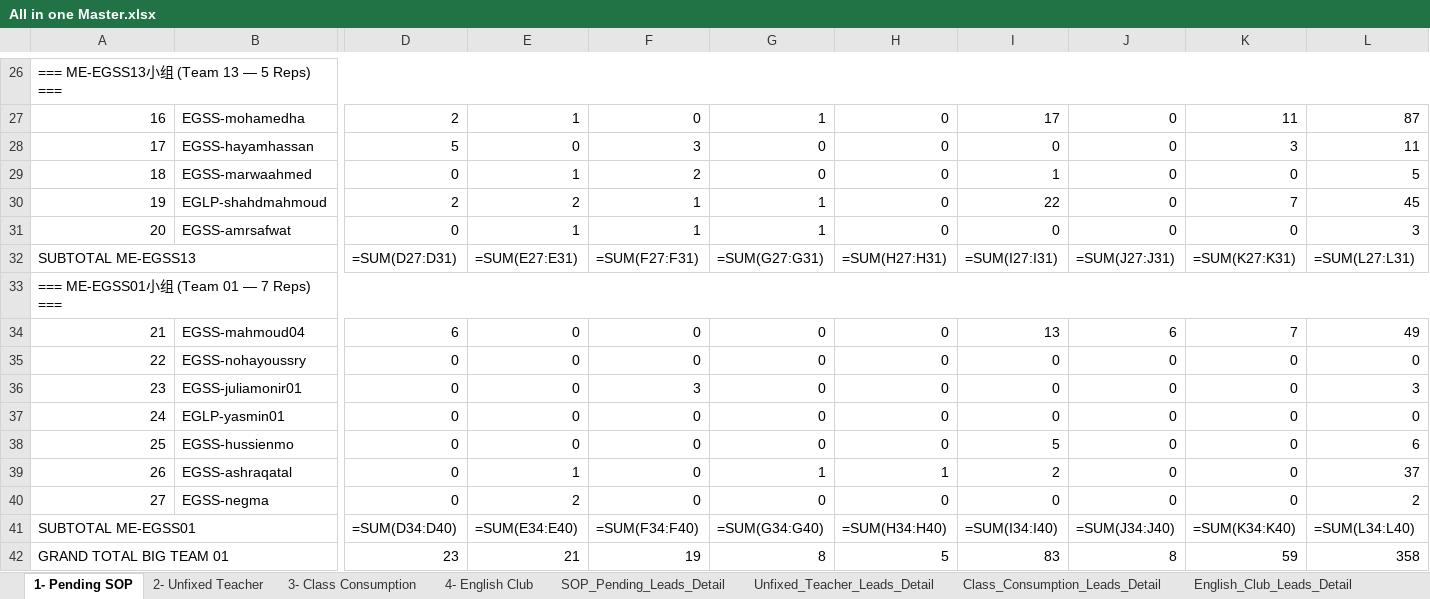
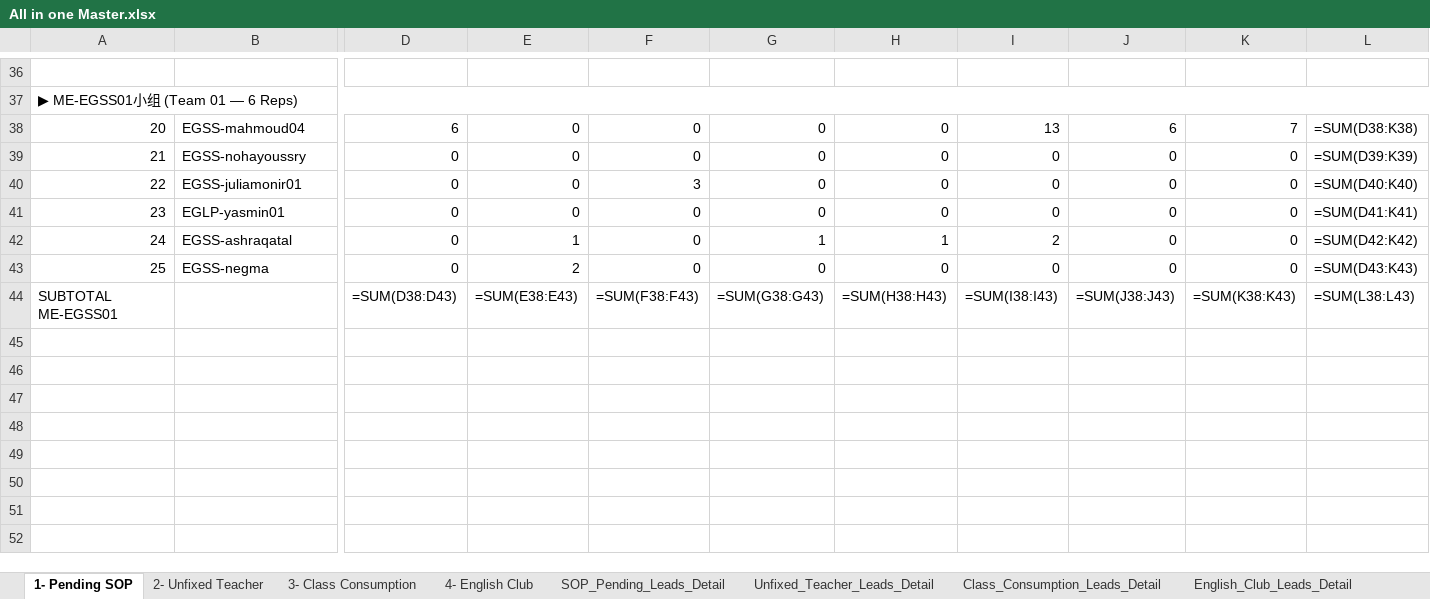
Before and after one commit to husseinelaasar/big-team-01-dashboard, an Excel workbook: attachments/All in one Master.xlsx, sheet 1- Pending SOP, drawn as a sheet; only a part is shown, gaps mark what is left out; values as stored, in another font and other column widths than the file's, no cell formats; formulas without a stored value are shown as written; removed rows and columns are numbered as before the commit, all else as after; rows hold the shown columns only; the diff covers the shown part only; the diff names each change by its address in the sheet, - before the commit and + after, or states it on an @@ line.

```diff
--- a/attachments/All in one Master.xlsx (sheet 1- Pending SOP)
+++ b/attachments/All in one Master.xlsx (sheet 1- Pending SOP)
@@ column A renumbered between rows 11 and 43 @@
-A26:L26 merged
-row 27: 16 | EGSS-mohamedha | 2 | 1 | 0 | 1 | 0 | 17 | 0 | 11 | 87
-row 28: 17 | EGSS-hayamhassan | 5 | 0 | 3 | 0 | 0 | 0 | 0 | 3 | 11
-row 29: 18 | EGSS-marwaahmed | 0 | 1 | 2 | 0 | 0 | 1 | 0 | 0 | 5
-row 30: 19 | EGLP-shahdmahmoud | 2 | 2 | 1 | 1 | 0 | 22 | 0 | 7 | 45
-row 31: 20 | EGSS-amrsafwat | 0 | 1 | 1 | 1 | 0 | 0 | 0 | 0 | 3
-row 32: SUBTOTAL ME-EGSS13 |  | =SUM(D27:D31) | =SUM(E27:E31) | =SUM(F27:F31) | =SUM(G27:G31) | =SUM(H27:H31) | =SUM(I27:I31) | =SUM(J27:J31) | =SUM(K27:K31) | =SUM(L27:L31)
-L38: 49
+L38: =SUM(D38:K38)
-L39: 0
+L39: =SUM(D39:K39)
-L40: 3
+L40: =SUM(D40:K40)
-L41: 0
+L41: =SUM(D41:K41)
-row 38: 25 | EGSS-hussienmo | 0 | 0 | 0 | 0 | 0 | 5 | 0 | 0 | 6
-L42: 37
+L42: =SUM(D42:K42)
-L43: 2
+L43: =SUM(D43:K43)
-A41:C41 merged
-D44: =SUM(D34:D40)
+D44: =SUM(D38:D43)
-E44: =SUM(E34:E40)
+E44: =SUM(E38:E43)
-F44: =SUM(F34:F40)
+F44: =SUM(F38:F43)
-G44: =SUM(G34:G40)
+G44: =SUM(G38:G43)
-H44: =SUM(H34:H40)
+H44: =SUM(H38:H43)
-I44: =SUM(I34:I40)
+I44: =SUM(I38:I43)
-J44: =SUM(J34:J40)
+J44: =SUM(J38:J43)
-K44: =SUM(K34:K40)
+K44: =SUM(K38:K43)
-L44: =SUM(L34:L40)
+L44: =SUM(L38:L43)
-row 42: GRAND TOTAL BIG TEAM 01 |  | 23 | 21 | 19 | 8 | 5 | 83 | 8 | 59 | 358
```
Also changed, not shown: 26 added rows, 16 removed rows, 15 edited cells and merged cells elsewhere in this sheet, sheet Class_Consumption_Leads_Detail, sheet English_Club_Leads_Detail, sheet Unfixed_Teacher_Leads_Detail, sheet 2- Unfixed Teacher, sheet 3- Class Consumption, sheet SOP_Pending_Leads_Detail, 1 more sheet, cell formats, 30 other files.
